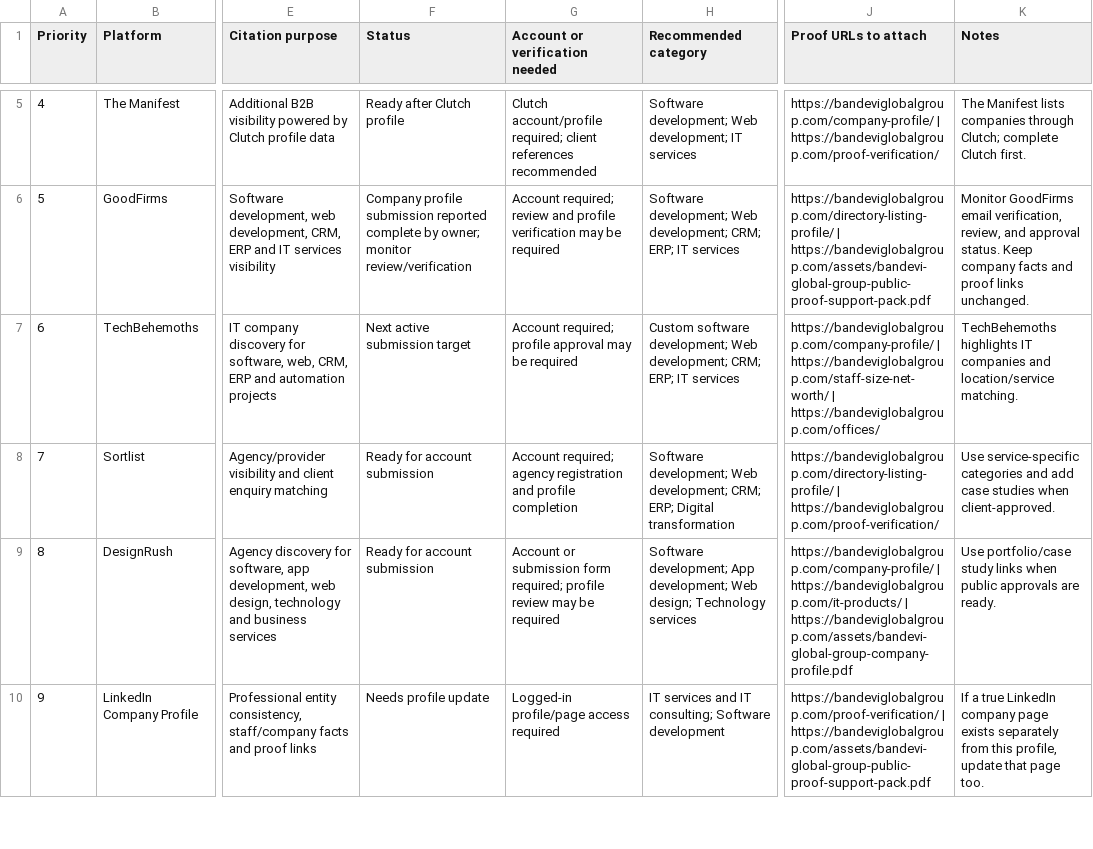
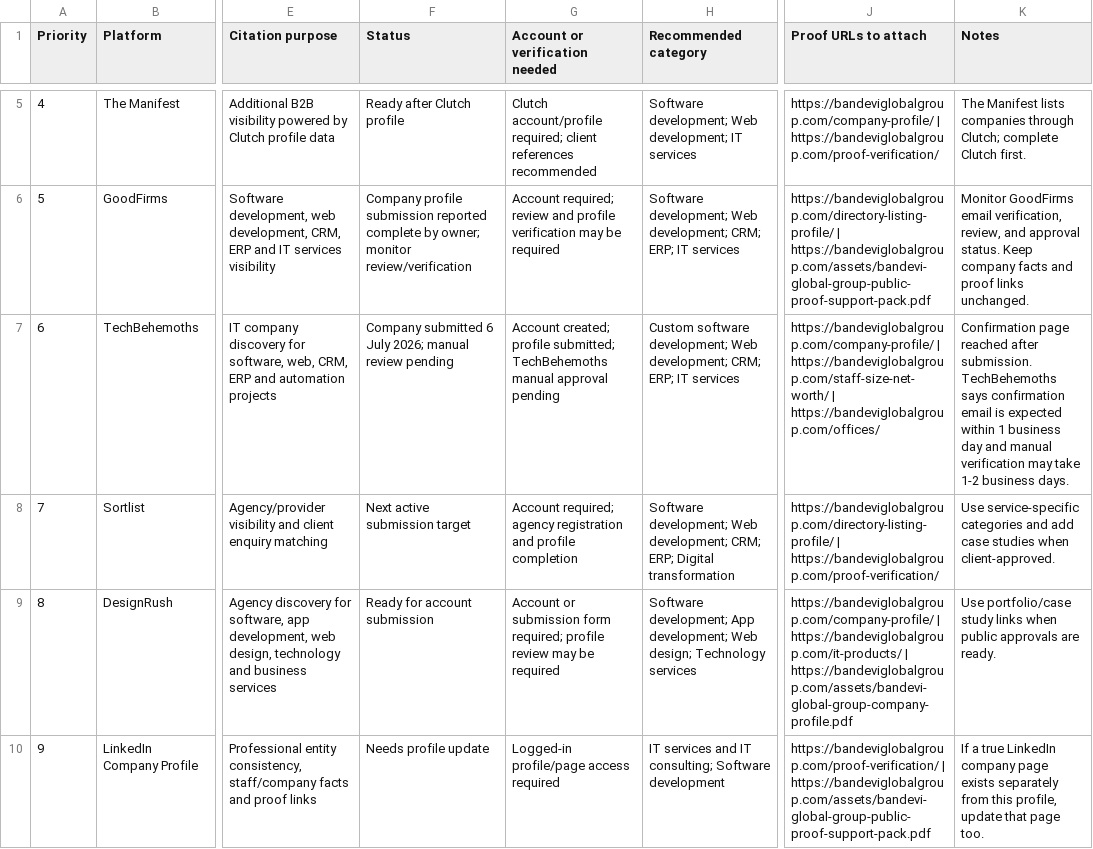
Before and after one commit to suryajha3/bandevi-global-group-site, a CSV file: assets/bandevi-global-group-external-citation-tracker.csv, drawn as a sheet; only a part is shown, gaps mark what is left out; the diff names each change by its address in the sheet, - before the commit and + after, or states it on an @@ line.

Commit message:
Mark TechBehemoths submitted

```diff
--- a/assets/bandevi-global-group-external-citation-tracker.csv
+++ b/assets/bandevi-global-group-external-citation-tracker.csv
-F7 (Status): Next active submission target
+F7 (Status): Company submitted 6 July 2026; manual review pending
-G7 (Account or verification needed): Account required; profile approval may be required
+G7 (Account or verification needed): Account created; profile submitted; TechBehemoths manual approval pending
-K7 (Notes): TechBehemoths highlights IT companies and location/service matching.
+K7 (Notes): Confirmation page reached after submission. TechBehemoths says confirmation email is expected within 1 business day and manual verification may take 1-2 business days.
-F8 (Status): Ready for account submission
+F8 (Status): Next active submission target
```
Also changed, not shown: 1 other file.
